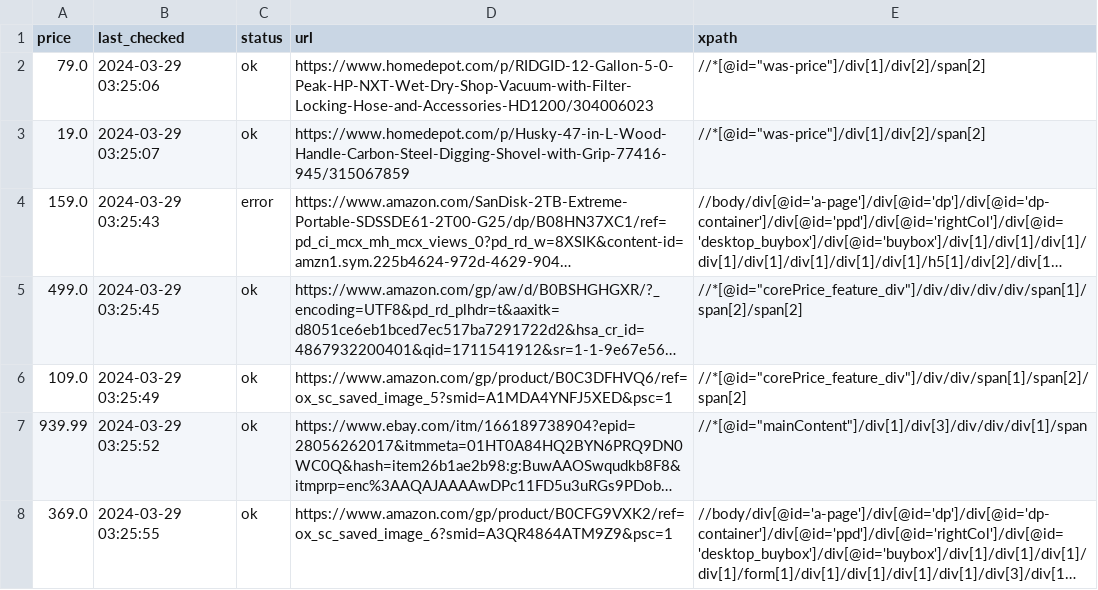
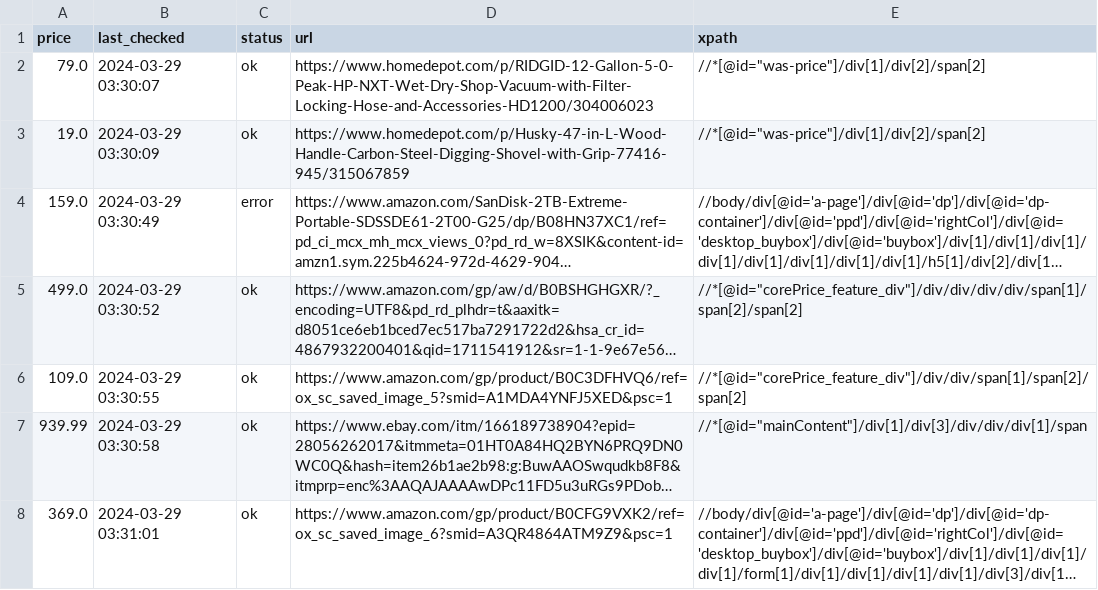
Before and after one commit to misranrifat/price-tracker, a CSV file: products.csv, drawn as a sheet; long unchanged cells end in …; the diff names each change by its address in the sheet, - before the commit and + after, or states it on an @@ line.

Commit message:
Updating products.csv and app.log

```diff
--- a/products.csv
+++ b/products.csv
-B2 (last_checked): 2024-03-29 03:25:06
+B2 (last_checked): 2024-03-29 03:30:07
-B3 (last_checked): 2024-03-29 03:25:07
+B3 (last_checked): 2024-03-29 03:30:09
-B4 (last_checked): 2024-03-29 03:25:43
+B4 (last_checked): 2024-03-29 03:30:49
-B5 (last_checked): 2024-03-29 03:25:45
+B5 (last_checked): 2024-03-29 03:30:52
-B6 (last_checked): 2024-03-29 03:25:49
+B6 (last_checked): 2024-03-29 03:30:55
-B7 (last_checked): 2024-03-29 03:25:52
+B7 (last_checked): 2024-03-29 03:30:58
-B8 (last_checked): 2024-03-29 03:25:55
+B8 (last_checked): 2024-03-29 03:31:01
```
Also changed, not shown: 1 other file.
